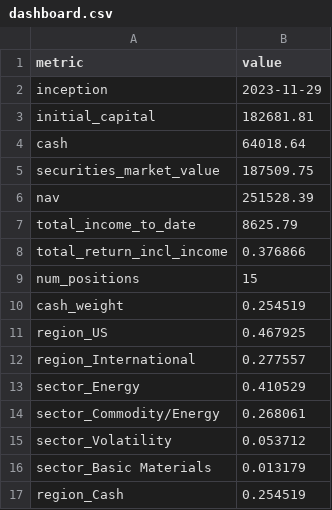
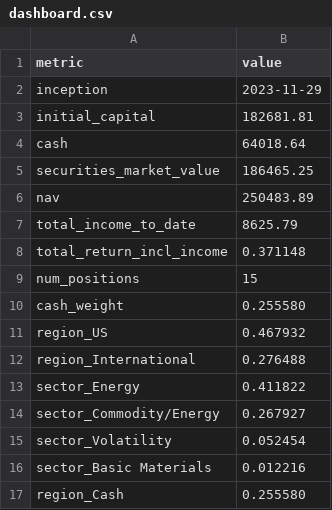
Before and after one commit to JamesKostohryz/trs-portfolio-feed, a CSV file: data/dashboard.csv, drawn as a sheet.

```diff
--- a/data/dashboard.csv
+++ b/data/dashboard.csv
@@ -4,14 +4,14 @@ initial_capital,182681.81
 cash,64018.64
-securities_market_value,187509.75
-nav,251528.39
+securities_market_value,186465.25
+nav,250483.89
 total_income_to_date,8625.79
-total_return_incl_income,0.376866
+total_return_incl_income,0.371148
 num_positions,15
-cash_weight,0.254519
-region_US,0.467925
-region_International,0.277557
-sector_Energy,0.410529
-sector_Commodity/Energy,0.268061
-sector_Volatility,0.053712
-sector_Basic Materials,0.013179
-region_Cash,0.254519
+cash_weight,0.255580
+region_US,0.467932
+region_International,0.276488
+sector_Energy,0.411822
+sector_Commodity/Energy,0.267927
+sector_Volatility,0.052454
+sector_Basic Materials,0.012216
+region_Cash,0.255580
```
Also changed, not shown: data/meta.csv, data/positions.csv, 1 other file.
